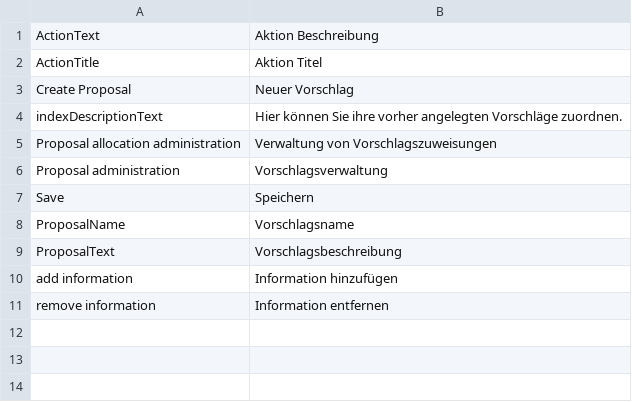
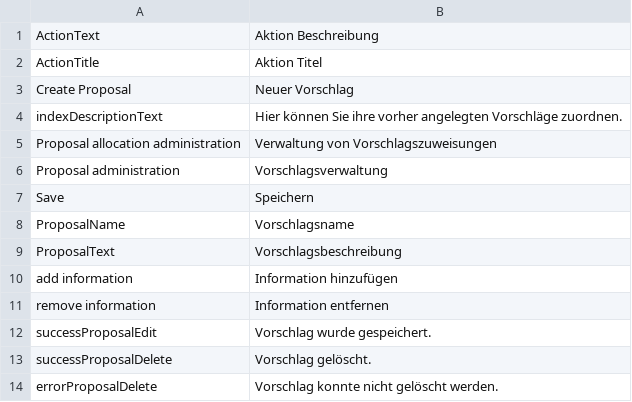
Before and after one commit to AKSW/Dispedia, a CSV file: extensions/propalloc/languages/propalloc-de.csv, drawn as a sheet; the diff names each change by its address in the sheet, - before the commit and + after, or states it on an @@ line.

Commit message:
- better seperation of Proposal and Information (seperated Classes (Information, Proposal, Resource) - use Ontowiki message system during proposal edit - proposal add, change and delete are now usable but without informations and actions

```diff
--- a/extensions/propalloc/languages/propalloc-de.csv
+++ b/extensions/propalloc/languages/propalloc-de.csv
+row 12: successProposalEdit | Vorschlag wurde gespeichert.
+row 13: successProposalDelete | Vorschlag gelöscht.
+row 14: errorProposalDelete | Vorschlag konnte nicht gelöscht werden.
```
Also changed, not shown: extensions/propalloc/languages/propalloc-en.csv, 7 other files.
